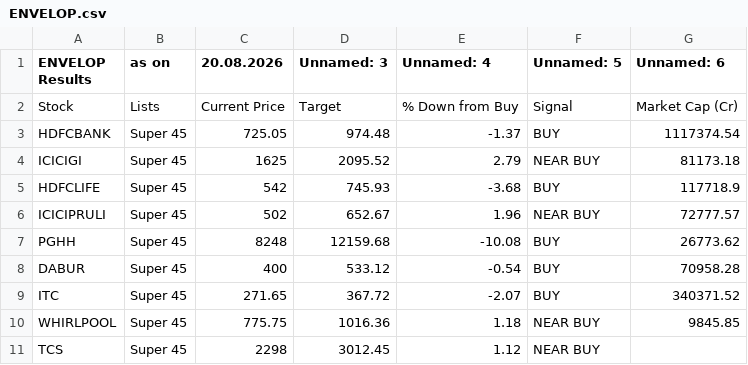
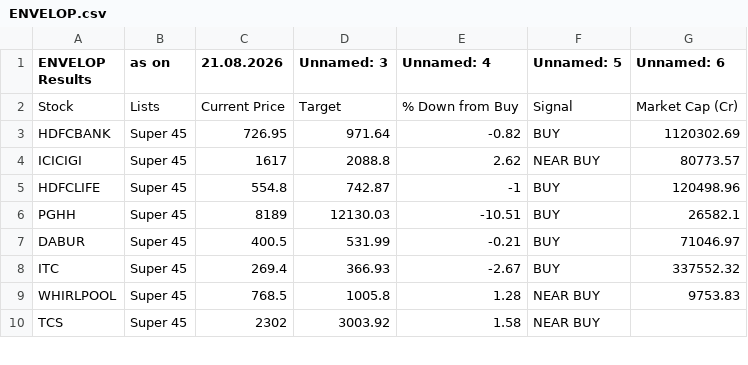
Before and after one commit to mojiburrahaman25/stock-output, a CSV file: ENVELOP.csv, drawn as a sheet; only a part is shown; the diff covers the shown part only.

```diff
--- a/ENVELOP.csv
+++ b/ENVELOP.csv
@@ -1,11 +1,10 @@
-ENVELOP Results,as on,20.08.2026,Unnamed: 3,Unnamed: 4,Unnamed: 5,Unnamed: 6
+ENVELOP Results,as on,21.08.2026,Unnamed: 3,Unnamed: 4,Unnamed: 5,Unnamed: 6
 Stock,Lists,Current Price,Target,% Down from Buy,Signal,Market Cap (Cr)
-HDFCBANK,Super 45,725.05,974.48,-1.37,BUY,1117374.54
-ICICIGI,Super 45,1625,2095.52,2.79,NEAR BUY,81173.18
-HDFCLIFE,Super 45,542,745.93,-3.68,BUY,117718.9
-ICICIPRULI,Super 45,502,652.67,1.96,NEAR BUY,72777.57
-PGHH,Super 45,8248,12159.68,-10.08,BUY,26773.62
-DABUR,Super 45,400,533.12,-0.54,BUY,70958.28
-ITC,Super 45,271.65,367.72,-2.07,BUY,340371.52
-WHIRLPOOL,Super 45,775.75,1016.36,1.18,NEAR BUY,9845.85
-TCS,Super 45,2298,3012.45,1.12,NEAR BUY,
+HDFCBANK,Super 45,726.95,971.64,-0.82,BUY,1120302.69
+ICICIGI,Super 45,1617,2088.8,2.62,NEAR BUY,80773.57
+HDFCLIFE,Super 45,554.8,742.87,-1,BUY,120498.96
+PGHH,Super 45,8189,12130.03,-10.51,BUY,26582.1
+DABUR,Super 45,400.5,531.99,-0.21,BUY,71046.97
+ITC,Super 45,269.4,366.93,-2.67,BUY,337552.32
+WHIRLPOOL,Super 45,768.5,1005.8,1.28,NEAR BUY,9753.83
+TCS,Super 45,2302,3003.92,1.58,NEAR BUY,
```
Also changed, not shown: 21 edited cells elsewhere in this file, 67 ka Funda.csv, BUY List.csv, 6 other files.
